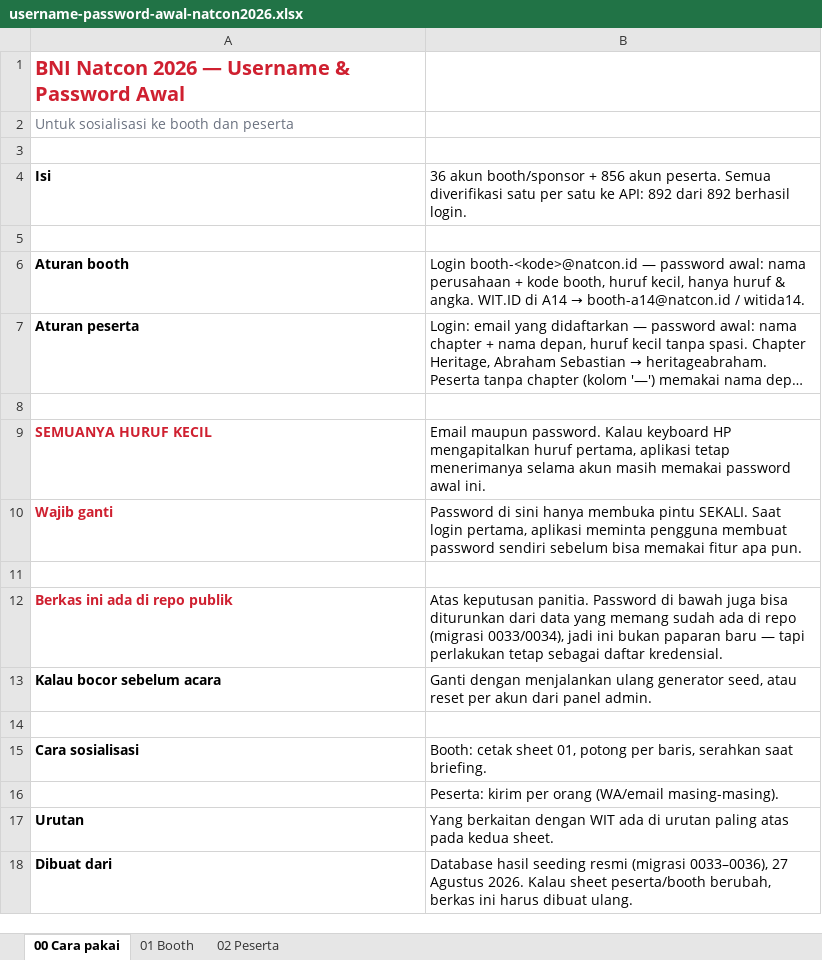
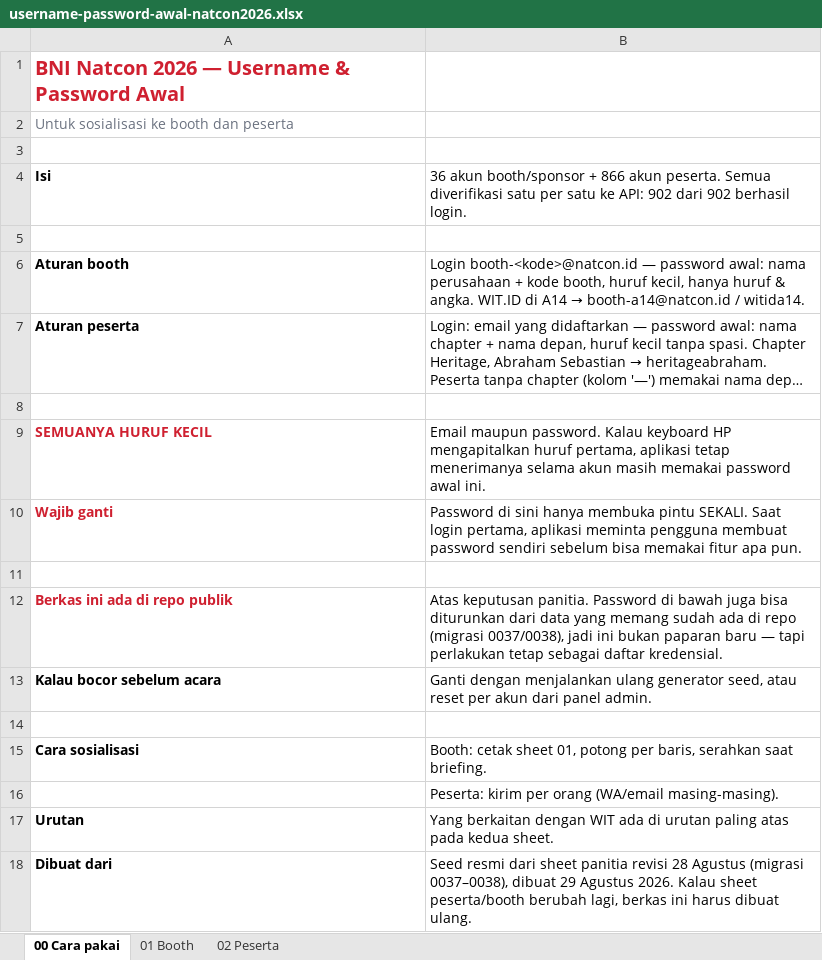
Before and after one commit to syabanf/bni-natcon, an Excel workbook: docs/kredensial/username-password-awal-natcon2026.xlsx, sheet 00 Cara pakai, drawn as a sheet; long unchanged cells end in …; values as stored, in another font and other column widths than the file's, no borders; the diff names each change by its address in the sheet, - before the commit and + after, or states it on an @@ line.

Commit message:
Reseed from the committee's 28 August revision
Ten more attendees, 866 now, and nobody dropped. The booth sheet is the
same 36 companies on the same stands — the only differences are how the
two double stands are spelled ("A18 & 20" against "A18 & A20", "A47-48"
against "A47 & A48"), which the generator already normalises to the same
label. So all 34 logos map across untouched, keyed on the company name
the way they have been since the floor plan started moving.

The migrations are new files rather than edits to 0033/0034, and that is
the whole point of the change. A database that has already recorded 0034
skips it forever: editing it in place would have produced a seed that
looks right on a fresh machine and quietly leaves those ten people off
the deployed one. Pinned by running it both ways — a fresh database
arrives at 866, and an existing one with 856 attendees and a booth scan
against it goes to 866 with the scan and every logo intact.

The credential handout is regenerated to match, all 902 rows checked by
signing in, because a list in the repo that says 856 when the hall holds
866 is worse than no list.

```diff
--- a/docs/kredensial/username-password-awal-natcon2026.xlsx (sheet 00 Cara pakai)
+++ b/docs/kredensial/username-password-awal-natcon2026.xlsx (sheet 00 Cara pakai)
-B4: …booth/sponsor + 856 akun peserta. Semua diverifikasi satu per satu ke API: 892 dari 892 berhasil login.
+B4: …booth/sponsor + 866 akun peserta. Semua diverifikasi satu per satu ke API: 902 dari 902 berhasil login.
-B12: …repo (migrasi 0033/0034), jadi ini…
+B12: …repo (migrasi 0037/0038), jadi ini…
-B18: Database hasil seeding resmi (migrasi 0033–0036), 27 Agustus 2026. Kalau sheet peserta/booth berubah, berkas ini…
+B18: Seed resmi dari sheet panitia revisi 28 Agustus (migrasi 0037–0038), dibuat 29 Agustus 2026. Kalau sheet peserta/booth berubah lagi, berkas ini…
```
Also changed, not shown: sheet 02 Peserta, docs/qa/natcon2026-qa-scenarios.xlsx, 9 other files.
